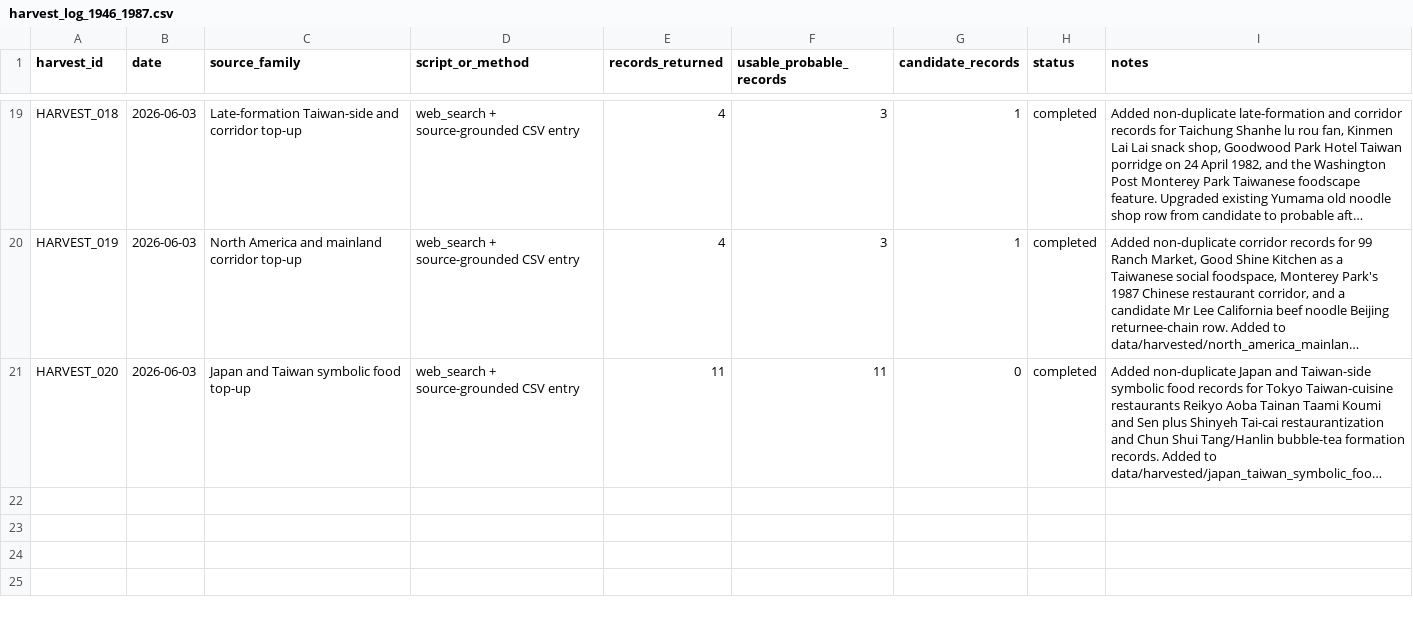
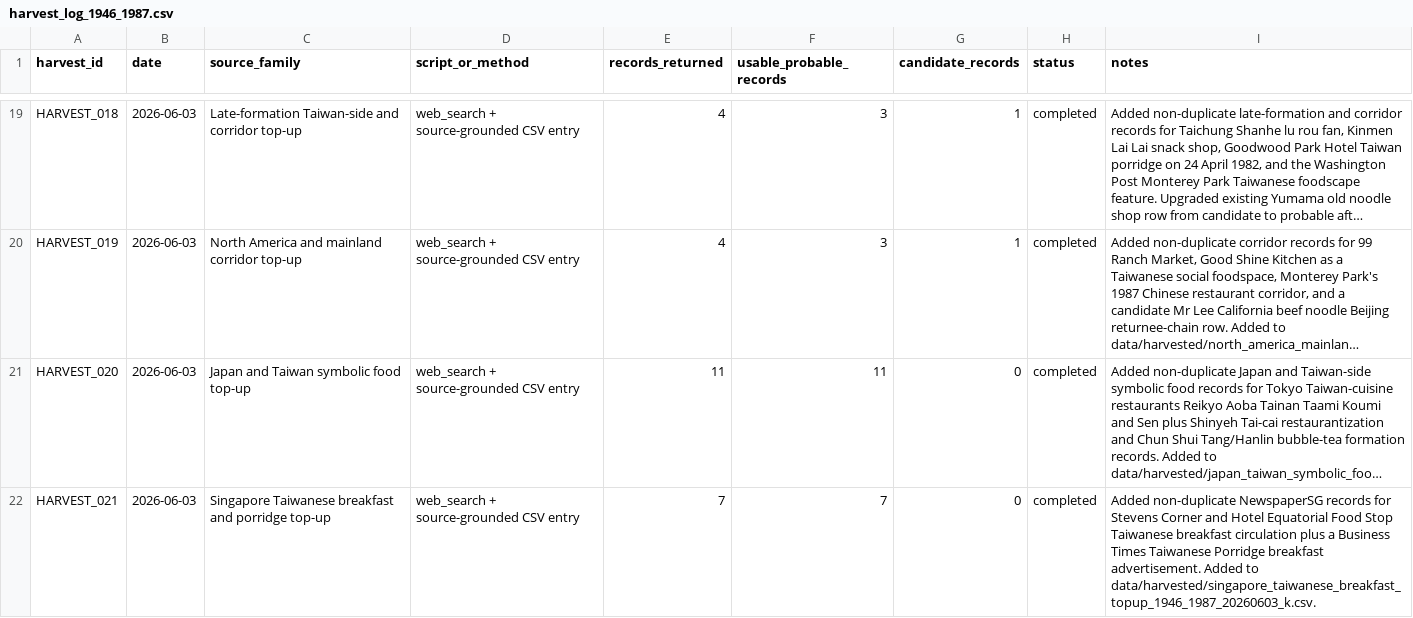
Before and after one commit to dpan538/taiwaneseness-corpus-engineering, a CSV file: data/harvest_log_1946_1987.csv, drawn as a sheet; only a part is shown, gaps mark what is left out; long unchanged cells end in …; the diff names each change by its address in the sheet, - before the commit and + after, or states it on an @@ line.

Commit message:
add singapore taiwanese breakfast topup
Batch HARVEST_021 adds 7 probable non-duplicate NewspaperSG records for Stevens Corner / Hotel Equatorial Taiwanese breakfast circulation and a Business Times Taiwanese Porridge breakfast advertisement.

Metrics after lightweight audits: usable_1946_1987 180 -> 187, usable_records 199 -> 206, unique_sources 188 -> 195, health_score 55.77 -> 56.34.

Validation: CSV parseability ok, git diff --check ok, duplicate attestation_id count 0, duplicate source_url/brand_or_category/year/attestation_type count 0. No full crawler or training pipeline was run.

```diff
--- a/data/harvest_log_1946_1987.csv
+++ b/data/harvest_log_1946_1987.csv
+row 22: HARVEST_021 | 2026-06-03 | Singapore Taiwanese breakfast and porridge top-up | web_search + source-grounded CSV entry | 7 | 7 | 0 | completed | Added non-duplicate NewspaperSG records for Stevens Corner and Hotel Equatorial Food Stop Taiwanese breakfast circulation plus a Business Times Taiwanese Porridge breakfast advertisement. Added to data/harvested/singapore_taiwanese_breakfast_topup_1946_1987_20260603_k.csv.
```
Also changed, not shown: outputs/formation_quota_audit/quota_coverage.csv, outputs/macro_audit/macro_coverage.csv, 11 other files.
